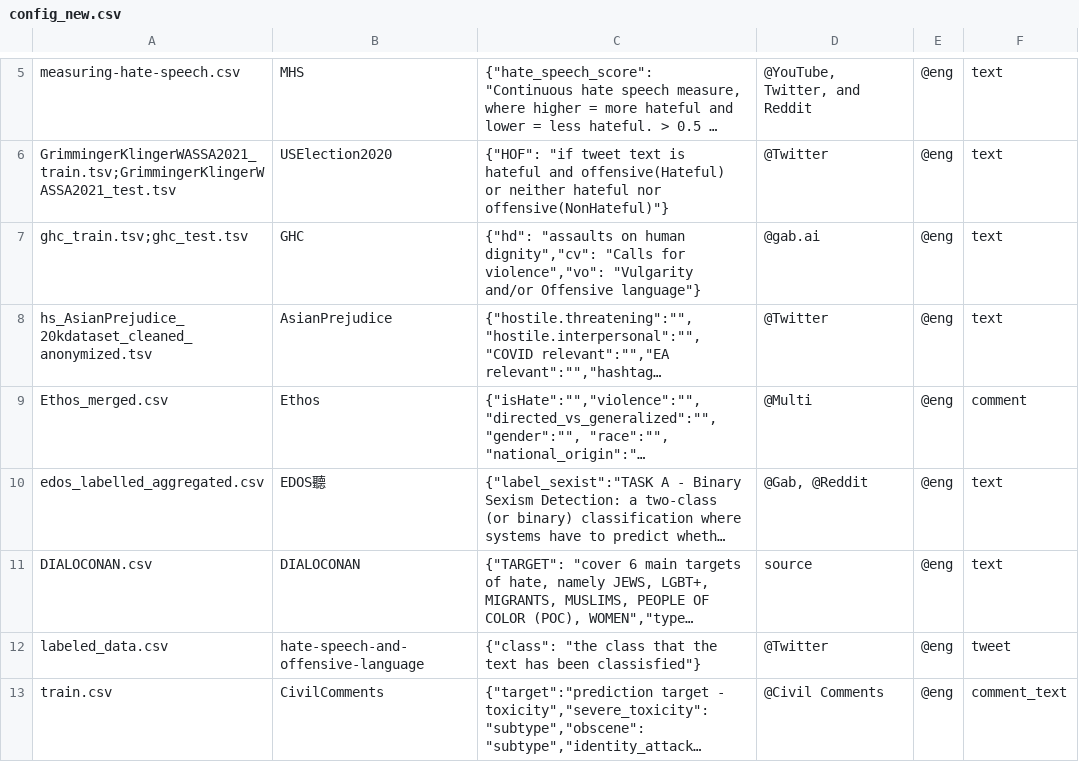
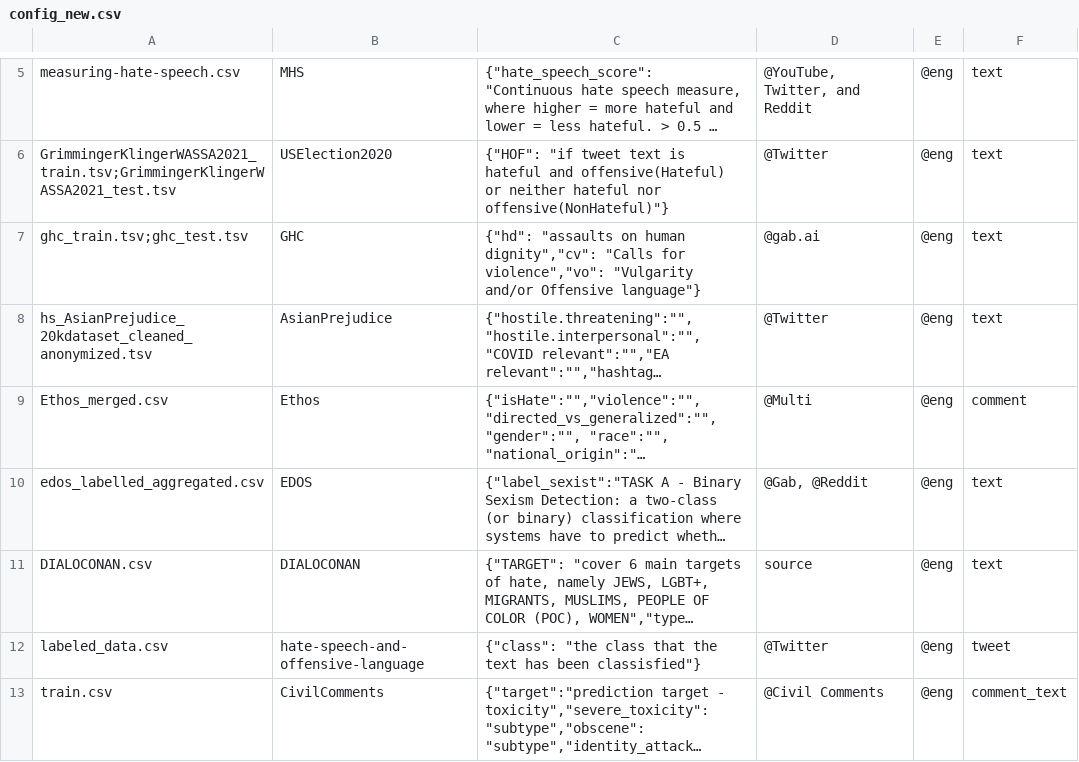
Before and after one commit to Master-Project-Hate-Speech/STITCHeD, a CSV file: config_new.csv, drawn as a sheet; only a part is shown, gaps mark what is left out; long unchanged cells end in …; the diff names each change by its address in the sheet, - before the commit and + after, or states it on an @@ line.

```diff
--- a/config_new.csv
+++ b/config_new.csv
-B10: EDOS聽
+B10: EDOS
```
Also changed, not shown: 3 other files.
